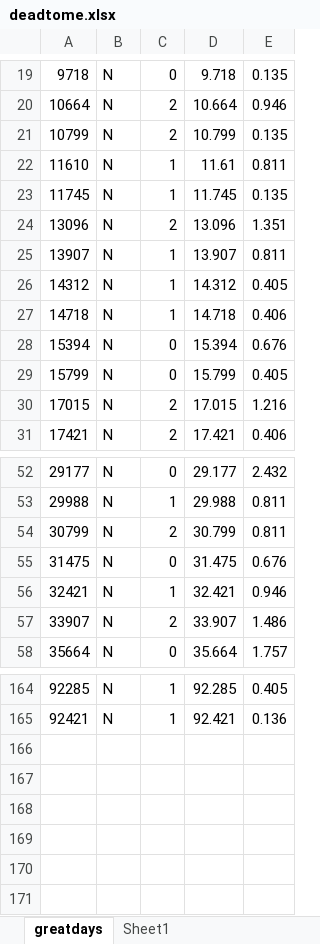
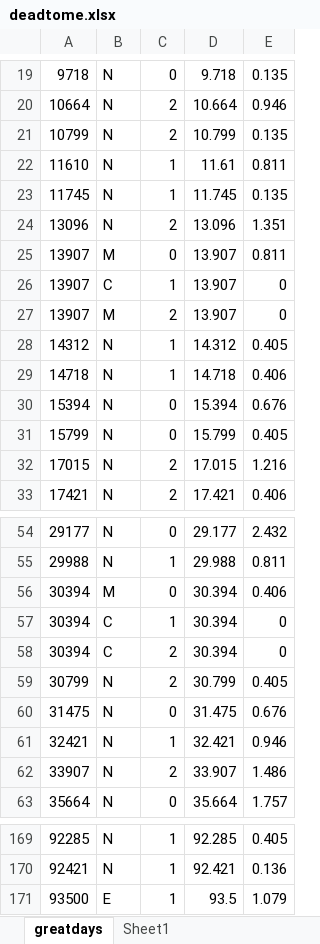
Before and after one commit to Ben-Coombes/Rhythm-Road, an Excel workbook: Assets/Resources/Dead to Me/deadtome.xlsx, sheet greatdays, drawn as a sheet; only a part is shown, gaps mark what is left out; values as stored, in another font and other column widths than the file's, no borders; addresses are those after the commit; the diff names each change by its address in the sheet, - before the commit and + after, or states it on an @@ line.

```diff
--- a/Assets/Resources/Dead to Me/deadtome.xlsx (sheet greatdays)
+++ b/Assets/Resources/Dead to Me/deadtome.xlsx (sheet greatdays)
-B25: N
+B25: M
-C25: 1
+C25: 0
+row 26: 13907 | C | 1 | 13.907 | 0
+row 27: 13907 | M | 2 | 13.907 | 0
+row 56: 30394 | M | 0 | 30.394 | 0.406
+row 57: 30394 | C | 1 | 30.394 | 0
+row 58: 30394 | C | 2 | 30.394 | 0
-E59: 0.811
+E59: 0.405
+row 171: 93500 | E | 1 | 93.5 | 1.079
```
Also changed, not shown: formulas that keep their value, Assets/Resources/Rainbow Road/rainbowroadxlsx.xlsx, 2 other files.
